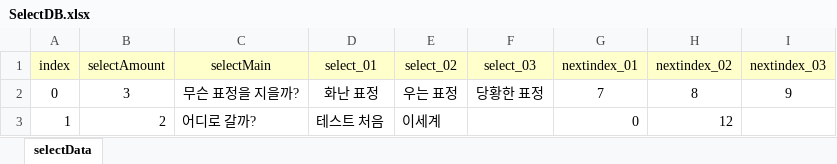
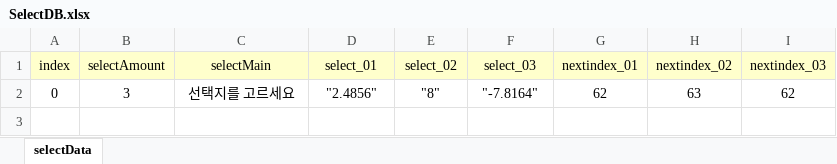
Before and after one commit to ahyun04/hihiproject, an Excel workbook: HeeHeeMotGa/Assets/Resources/ExcelDB/SelectDB.xlsx, sheet selectData, drawn as a sheet; values as stored, in another font and other column widths than the file's, no borders; removed rows and columns are numbered as before the commit, all else as after; the diff names each change by its address in the sheet, - before the commit and + after, or states it on an @@ line.

```diff
--- a/HeeHeeMotGa/Assets/Resources/ExcelDB/SelectDB.xlsx (sheet selectData)
+++ b/HeeHeeMotGa/Assets/Resources/ExcelDB/SelectDB.xlsx (sheet selectData)
-row 2: 0 | 3 | 무슨 표정을 지을까? | 화난 표정 | 우는 표정 | 당황한 표정 | 7 | 8 | 9
-row 3: 1 | 2 | 어디로 갈까? | 테스트 처음 | 이세계 |  | 0 | 12
+row 2: 0 | 3 | 선택지를 고르세요 | "2.4856" | "8" | "-7.8164" | 62 | 63 | 62
```
Also changed, not shown: HeeHeeMotGa/Assets/Resources/ExcelDB/DialogueDB.xlsx, 47 other files.
